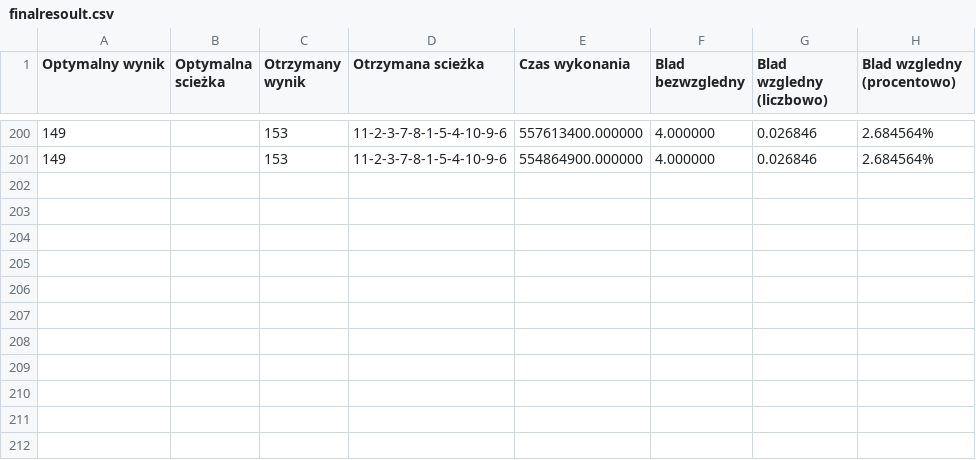
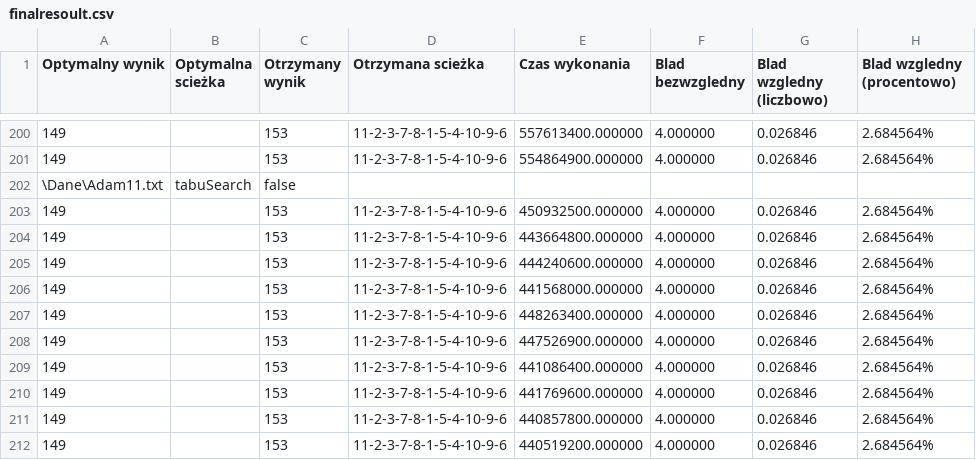
Before and after one commit to krysx7003/PEA, a CSV file: build/Proj_2/Wyniki/finalresoult.csv, drawn as a sheet; only a part is shown, gaps mark what is left out; the diff names each change by its address in the sheet, - before the commit and + after, or states it on an @@ line.

Commit message:
Proj_2 part1 done

```diff
--- a/build/Proj_2/Wyniki/finalresoult.csv
+++ b/build/Proj_2/Wyniki/finalresoult.csv
+row 202: \Dane\Adam11.txt | tabuSearch | false
+row 203: 149 |  | 153 | 11-2-3-7-8-1-5-4-10-9-6 | 450932500.000000 | 4.000000 | 0.026846 | 2.684564%
+row 204: 149 |  | 153 | 11-2-3-7-8-1-5-4-10-9-6 | 443664800.000000 | 4.000000 | 0.026846 | 2.684564%
+row 205: 149 |  | 153 | 11-2-3-7-8-1-5-4-10-9-6 | 444240600.000000 | 4.000000 | 0.026846 | 2.684564%
+row 206: 149 |  | 153 | 11-2-3-7-8-1-5-4-10-9-6 | 441568000.000000 | 4.000000 | 0.026846 | 2.684564%
+row 207: 149 |  | 153 | 11-2-3-7-8-1-5-4-10-9-6 | 448263400.000000 | 4.000000 | 0.026846 | 2.684564%
+row 208: 149 |  | 153 | 11-2-3-7-8-1-5-4-10-9-6 | 447526900.000000 | 4.000000 | 0.026846 | 2.684564%
+row 209: 149 |  | 153 | 11-2-3-7-8-1-5-4-10-9-6 | 441086400.000000 | 4.000000 | 0.026846 | 2.684564%
+row 210: 149 |  | 153 | 11-2-3-7-8-1-5-4-10-9-6 | 441769600.000000 | 4.000000 | 0.026846 | 2.684564%
+row 211: 149 |  | 153 | 11-2-3-7-8-1-5-4-10-9-6 | 440857800.000000 | 4.000000 | 0.026846 | 2.684564%
+row 212: 149 |  | 153 | 11-2-3-7-8-1-5-4-10-9-6 | 440519200.000000 | 4.000000 | 0.026846 | 2.684564%
```
Also changed, not shown: 3 other files.
